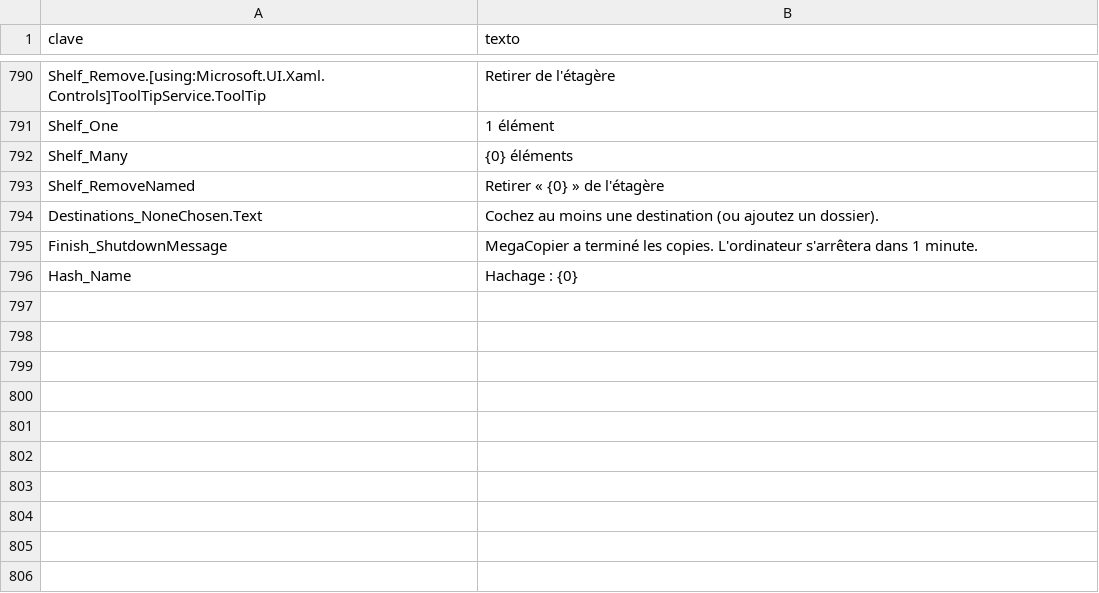
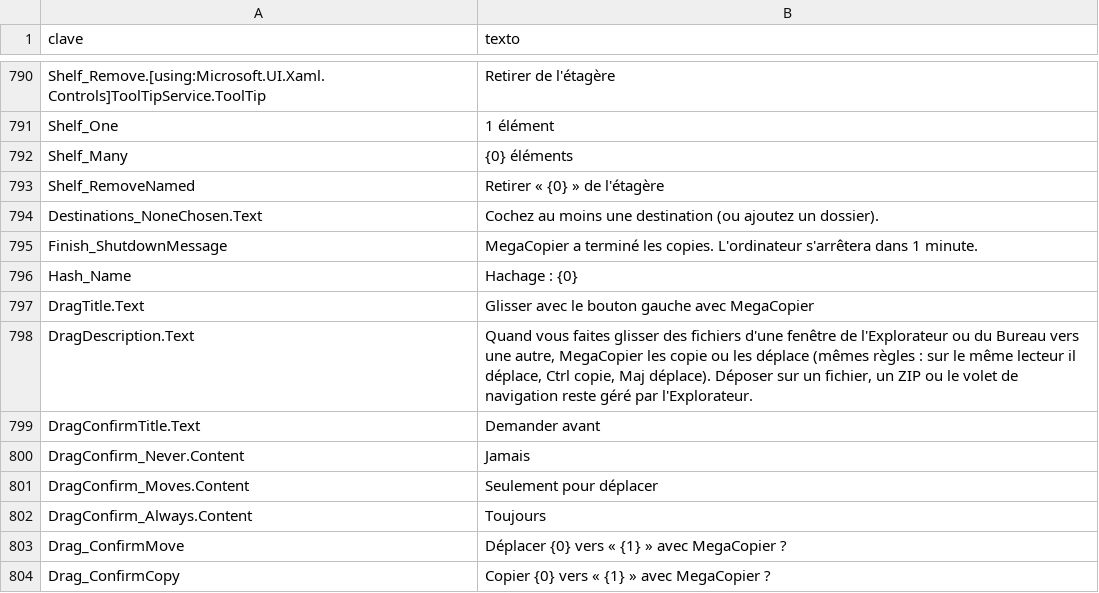
Before and after one commit to cbatista96/MegaCopier, a TSV file: tools/Strings/i18n/fr-FR.tsv, drawn as a sheet; only a part is shown, gaps mark what is left out; the diff names each change by its address in the sheet, - before the commit and + after, or states it on an @@ line.

```diff
--- a/tools/Strings/i18n/fr-FR.tsv
+++ b/tools/Strings/i18n/fr-FR.tsv
+row 797: DragTitle.Text | Glisser avec le bouton gauche avec MegaCopier
+row 798: DragDescription.Text | Quand vous faites glisser des fichiers d'une fenêtre de l'Explorateur ou du Bureau vers une autre, MegaCopier les copie ou les déplace (mêmes règles : sur le même lecteur il déplace, Ctrl copie, Maj déplace). Déposer sur un fichier, un ZIP ou le volet de navigation reste géré par l'Explorateur.
+row 799: DragConfirmTitle.Text | Demander avant
+row 800: DragConfirm_Never.Content | Jamais
+row 801: DragConfirm_Moves.Content | Seulement pour déplacer
+row 802: DragConfirm_Always.Content | Toujours
+row 803: Drag_ConfirmMove | Déplacer {0} vers « {1} » avec MegaCopier ?
+row 804: Drag_ConfirmCopy | Copier {0} vers « {1} » avec MegaCopier ?
```
Also changed, not shown: tools/Strings/i18n/de-DE.tsv, tools/Strings/i18n/ja-JP.tsv, 36 other files.
